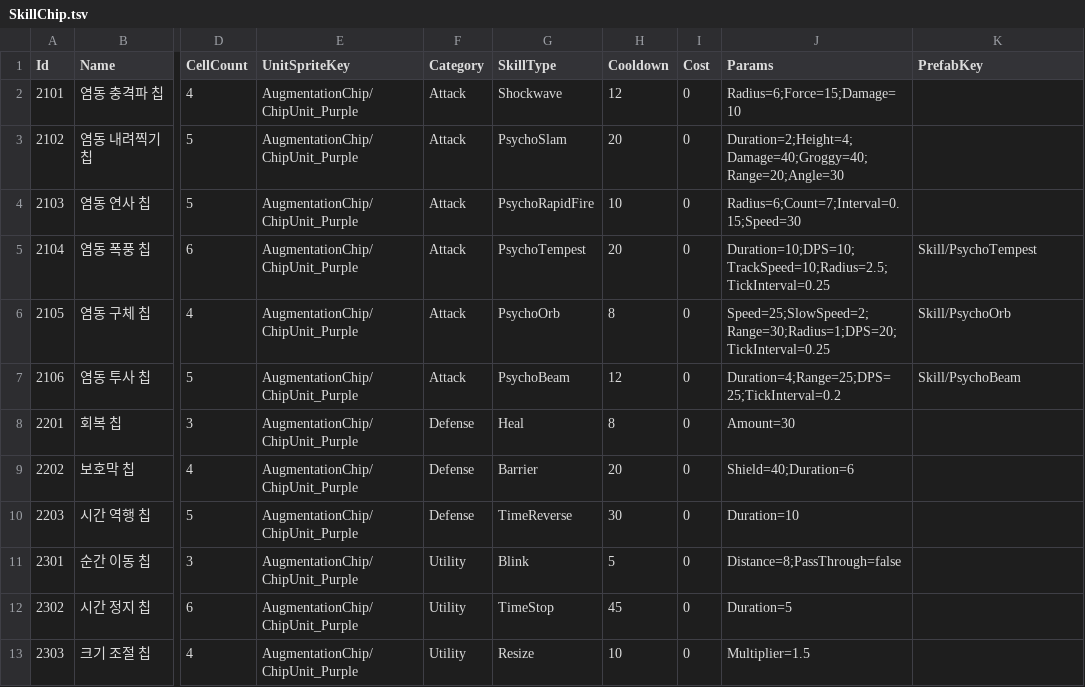
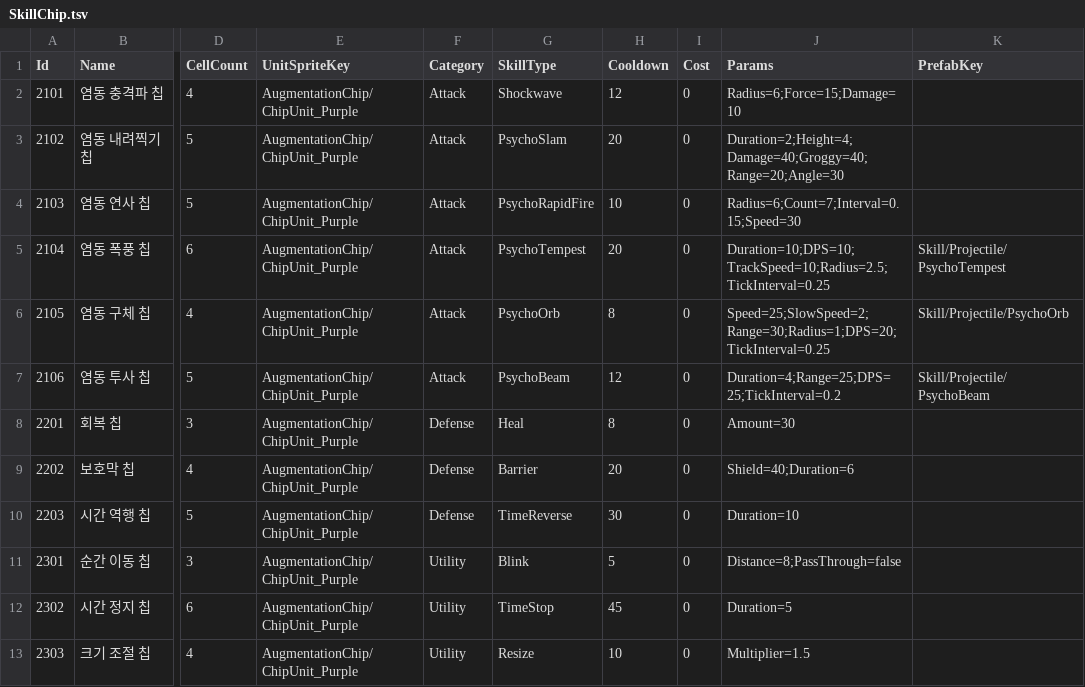
Before and after one commit to keeeery/ODDITY, a TSV file: Assets/StreamingAssets/Table/SkillChip.tsv, drawn as a sheet; only a part is shown, gaps mark what is left out; the diff names each change by its address in the sheet, - before the commit and + after, or states it on an @@ line.

```diff
--- a/Assets/StreamingAssets/Table/SkillChip.tsv
+++ b/Assets/StreamingAssets/Table/SkillChip.tsv
-K5 (PrefabKey): Skill/PsychoTempest
+K5 (PrefabKey): Skill/Projectile/PsychoTempest
-K6 (PrefabKey): Skill/PsychoOrb
+K6 (PrefabKey): Skill/Projectile/PsychoOrb
-K7 (PrefabKey): Skill/PsychoBeam
+K7 (PrefabKey): Skill/Projectile/PsychoBeam
```
Also changed, not shown: 11 other files.
